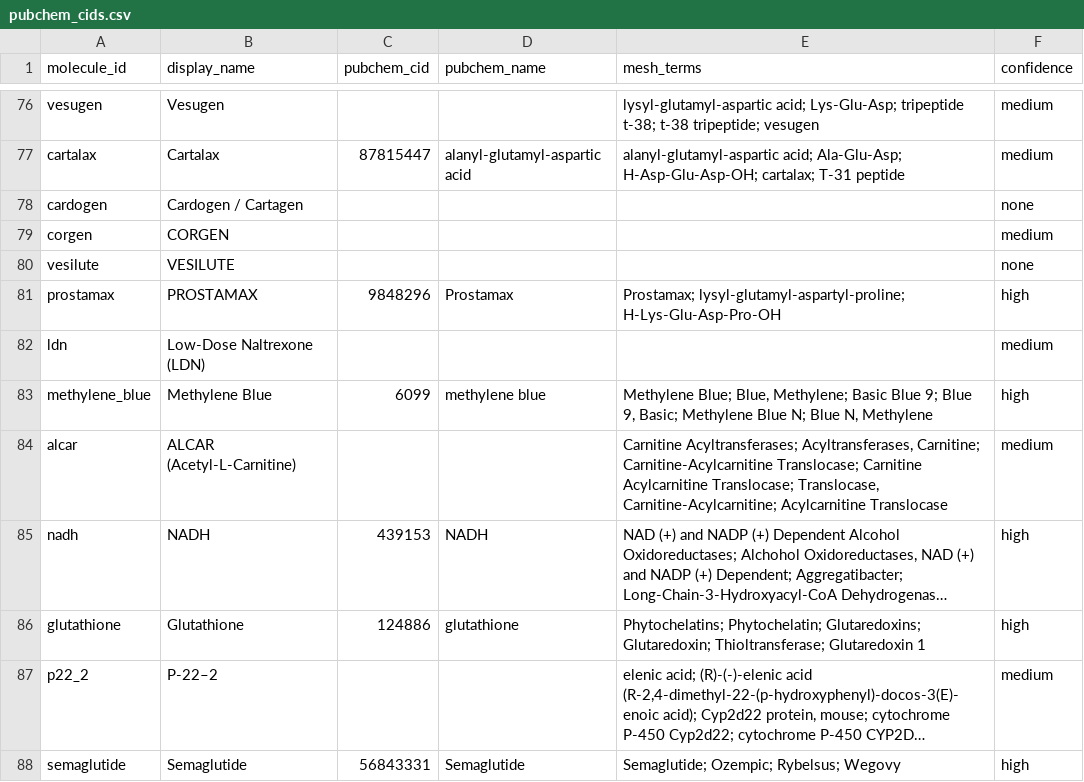
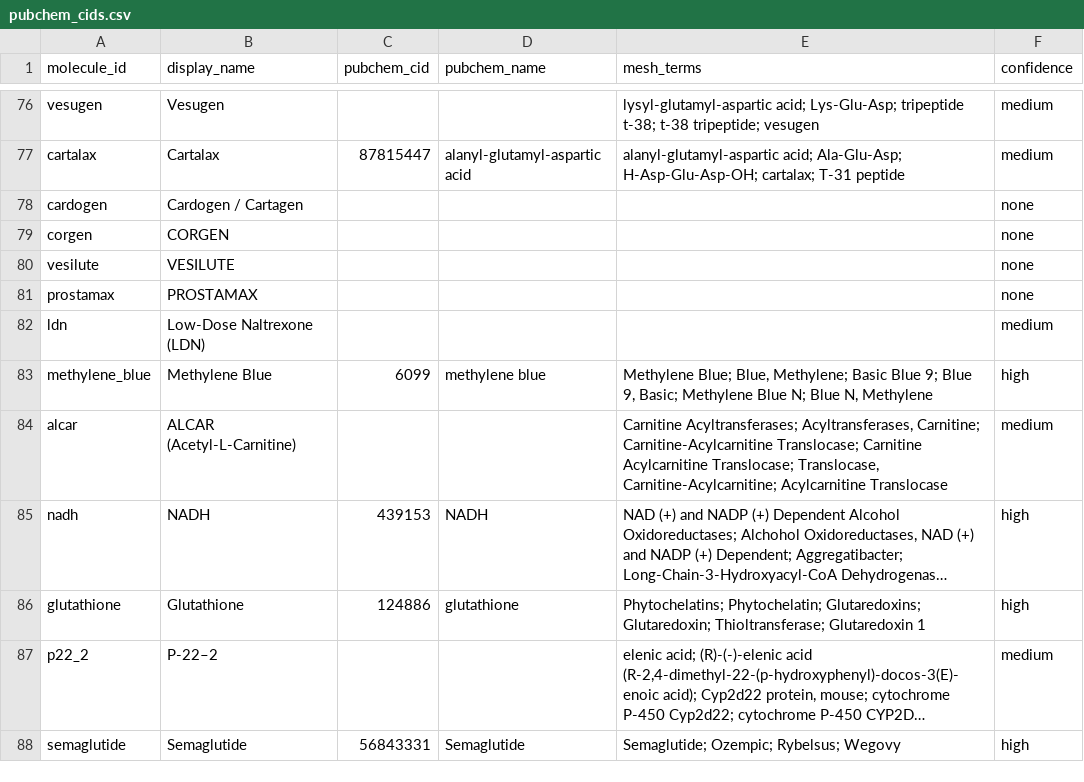
Before and after one commit to samrosenberg425/RetaBase, a CSV file: config/pubchem_cids.csv, drawn as a sheet; only a part is shown, gaps mark what is left out; long unchanged cells end in ….

```diff
--- a/config/pubchem_cids.csv
+++ b/config/pubchem_cids.csv
@@ -78,5 +78,5 @@ cartalax,Cartalax,87815447,alanyl-glutamyl-aspartic acid,alanyl-glutamyl-asparti
 cardogen,Cardogen / Cartagen,,,,none
-corgen,CORGEN,,,,medium
+corgen,CORGEN,,,,none
 vesilute,VESILUTE,,,,none
-prostamax,PROSTAMAX,9848296,Prostamax,Prostamax; lysyl-glutamyl-aspartyl-proline; H-Lys-Glu-Asp-Pro-OH,high
+prostamax,PROSTAMAX,,,,none
 ldn,Low-Dose Naltrexone (LDN),,,,medium
```
Also changed, not shown: config/pubchem_synonyms_suggested.csv.
